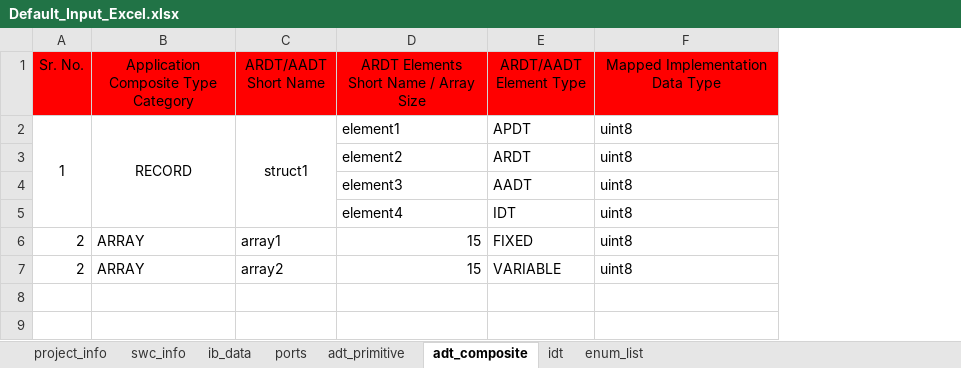
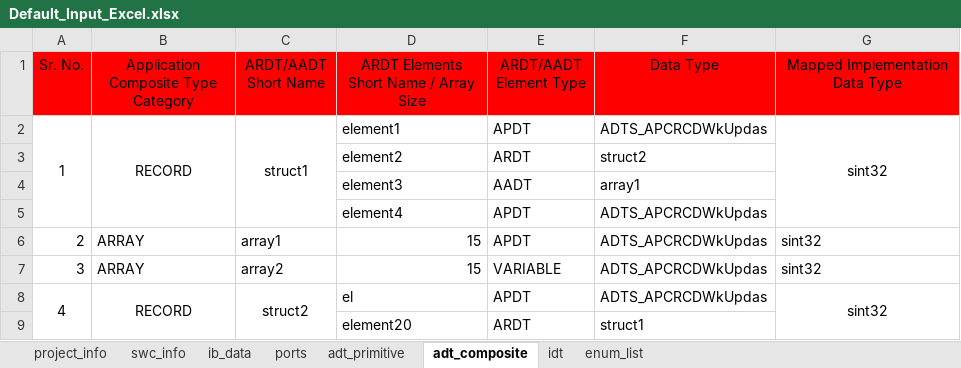
Before and after one commit to hss930284/COMBINED_AUTOMATION, an Excel workbook: Default_Files/Default_Input_Excel.xlsx, sheet adt_composite, drawn as a sheet; values as stored, in another font and other column widths than the file's, no borders; conditional formats not drawn; removed rows and columns are numbered as before the commit, all else as after; the diff names each change by its address in the sheet, - before the commit and + after, or states it on an @@ line.

```diff
--- a/Default_Files/Default_Input_Excel.xlsx (sheet adt_composite)
+++ b/Default_Files/Default_Input_Excel.xlsx (sheet adt_composite)
+column F (Data Type), rows 2-4: ADTS_APCRCDWkUpdas | struct2 | array1; rows 6-7: ADTS_APCRCDWkUpdas | ADTS_APCRCDWkUpdas
-G2 (Mapped Implementation Data Type): uint8
+G2 (Mapped Implementation Data Type): sint32
-G2 alignment: left
+G2 alignment: center
+G2:G5 merged
-G3:G4 (Mapped Implementation Data Type): uint8
+G3:G4 (Mapped Implementation Data Type): (empty)
-row 5:  |  |  | element4 | IDT | uint8
+row 5:  |  |  | element4 | APDT | ADTS_APCRCDWkUpdas
-E6 (ARDT/AADT Element Type): FIXED
+E6 (ARDT/AADT Element Type): APDT
-G6:G7 (Mapped Implementation Data Type): uint8
+G6:G7 (Mapped Implementation Data Type): sint32
-A7 (Sr. No.): 2
+A7 (Sr. No.): 3
+row 8: 4 | RECORD | struct2 | el | APDT | ADTS_APCRCDWkUpdas | sint32
+row 9:  |  |  | element20 | ARDT | struct1
```
Also changed, not shown: sheet enum_list, sheet ports, sheet swc_info, sheet adt_primitive, sheet ib_data, sheet idt, 14 other files.
